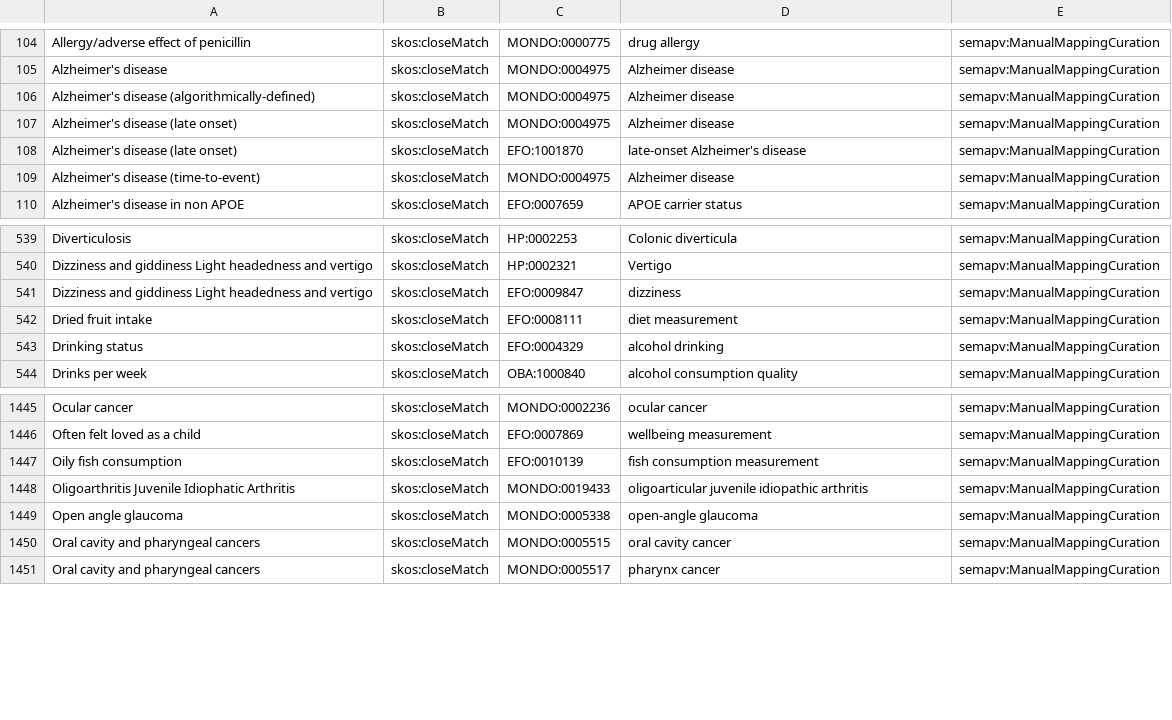
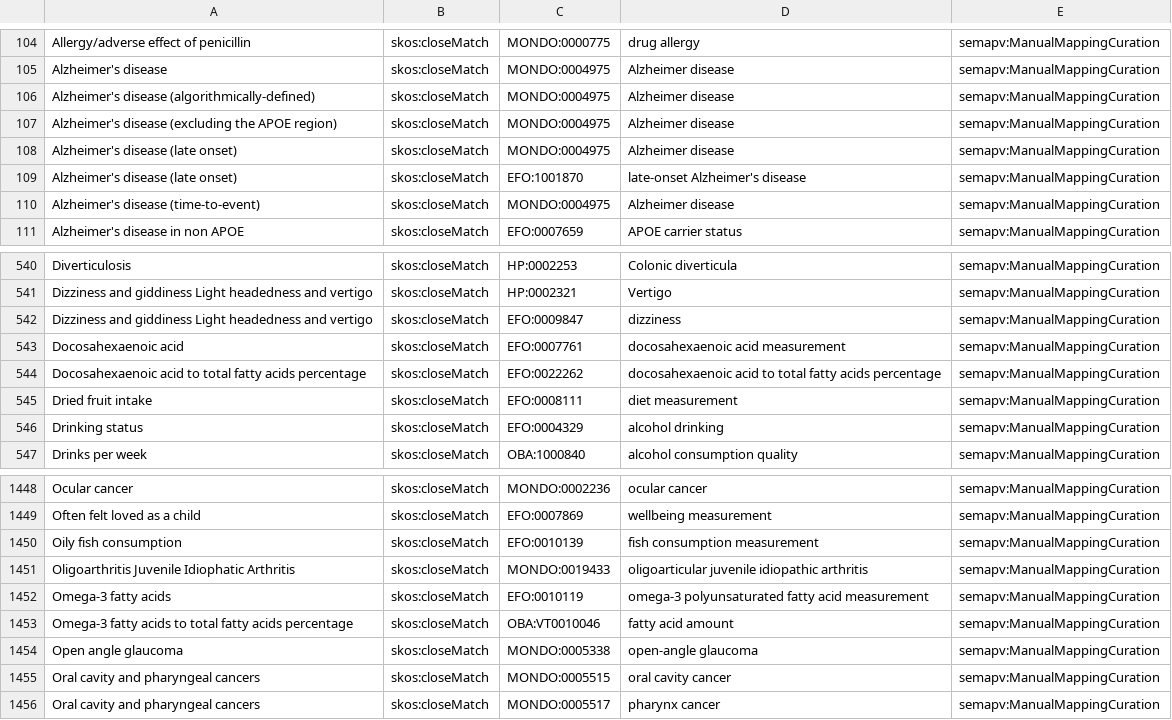
Before and after one commit to mapping-commons/ebi-text-mappings, a TSV file: mappings/pgs.sssom.tsv, drawn as a sheet; only a part is shown, gaps mark what is left out; the diff names each change by its address in the sheet, - before the commit and + after, or states it on an @@ line.

```diff
--- a/mappings/pgs.sssom.tsv
+++ b/mappings/pgs.sssom.tsv
+row 107: Alzheimer's disease (excluding the APOE region) | skos:closeMatch | MONDO:0004975 | Alzheimer disease | semapv:ManualMappingCuration
+row 543: Docosahexaenoic acid | skos:closeMatch | EFO:0007761 | docosahexaenoic acid measurement | semapv:ManualMappingCuration
+row 544: Docosahexaenoic acid to total fatty acids percentage | skos:closeMatch | EFO:0022262 | docosahexaenoic acid to total fatty acids percentage | semapv:ManualMappingCuration
+row 1452: Omega-3 fatty acids | skos:closeMatch | EFO:0010119 | omega-3 polyunsaturated fatty acid measurement | semapv:ManualMappingCuration
+row 1453: Omega-3 fatty acids to total fatty acids percentage | skos:closeMatch | OBA:VT0010046 | fatty acid amount | semapv:ManualMappingCuration
```
